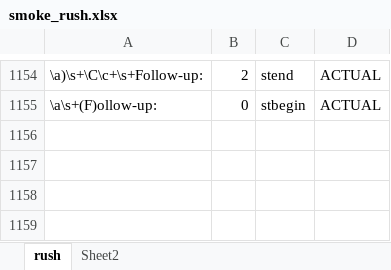
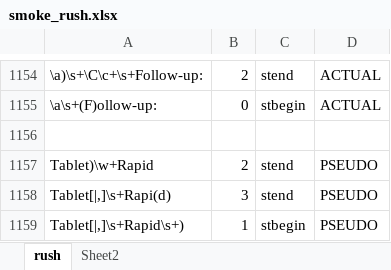
Before and after one commit to jianlins/EasyCIE_GUI, an Excel workbook: conf/smoke3/smoke_rush.xlsx, sheet rush, drawn as a sheet; only a part is shown, gaps mark what is left out; values as stored, in another font and other column widths than the file's, no borders; the diff names each change by its address in the sheet, - before the commit and + after, or states it on an @@ line.

```diff
--- a/conf/smoke3/smoke_rush.xlsx (sheet rush)
+++ b/conf/smoke3/smoke_rush.xlsx (sheet rush)
+row 1156: (empty)
+row 1157: Tablet)\w+Rapid | 2 | stend | PSEUDO
+row 1158: Tablet[|,]\s+Rapi(d) | 3 | stend | PSEUDO
+row 1159: Tablet[|,]\s+Rapid\s+) | 1 | stbegin | PSEUDO
```
Also changed, not shown: 10 other files.
